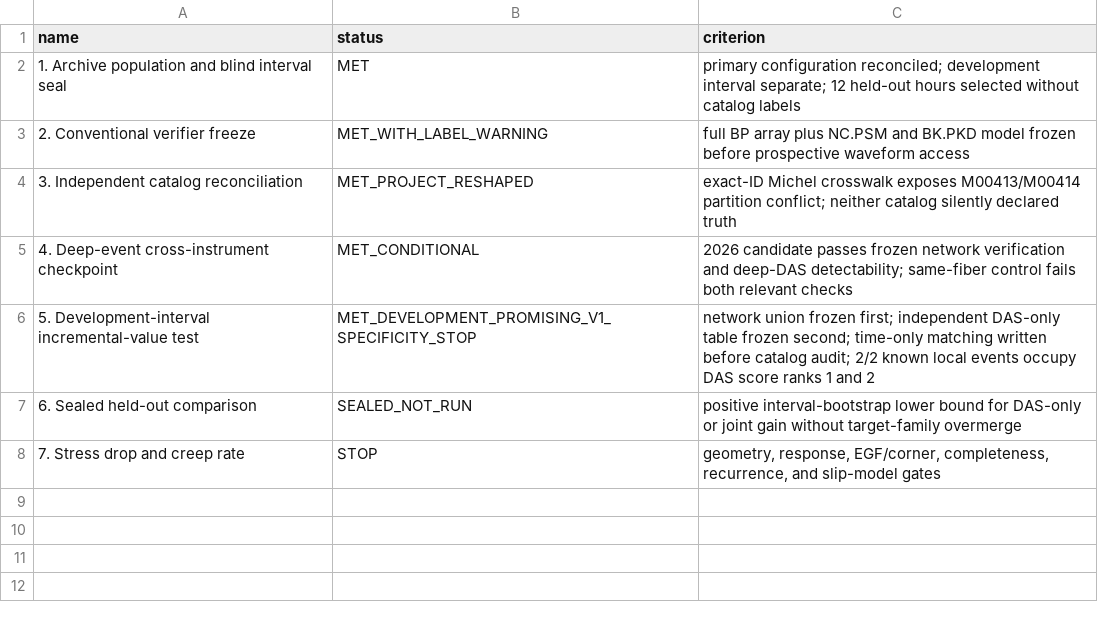
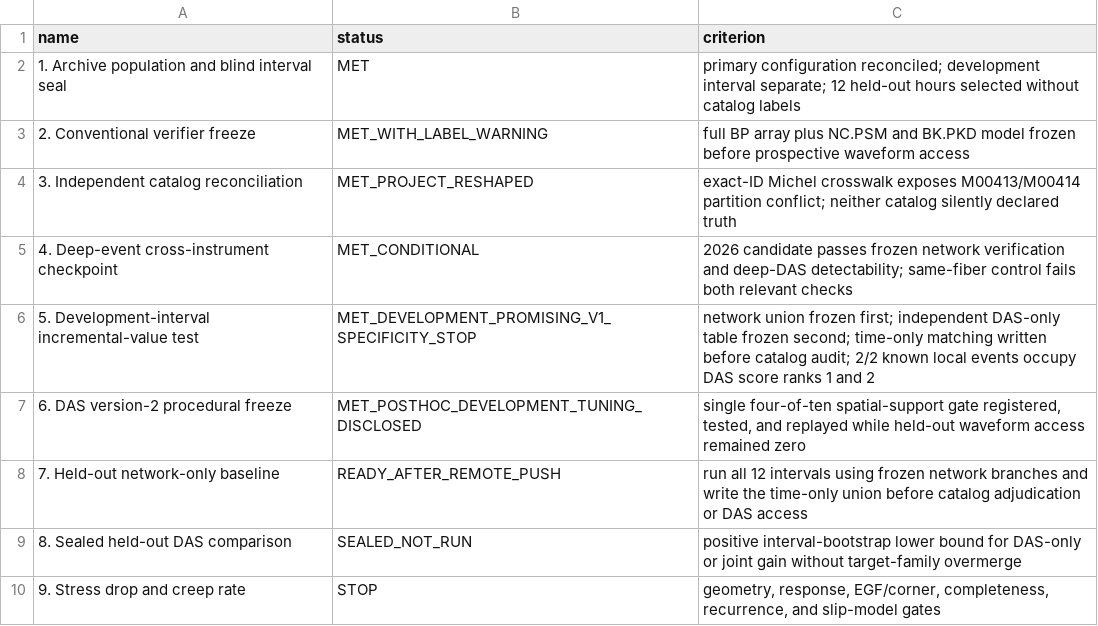
Before and after one commit to nataliaberrios/safod-das-repeaters, a CSV file: outputs/checkpoint/milestones.csv, drawn as a sheet.

Commit message:
Freeze DAS version 2 implementation
Register and replay the disclosed four-of-ten spatial-support gate while all held-out waveforms remain sealed. Add regression tests, compact provenance products, and an advisor-facing non-writing checkpoint notebook. Preserve the scientific catalog-extension STOP pending the network-first held-out comparison.

```diff
--- a/outputs/checkpoint/milestones.csv
+++ b/outputs/checkpoint/milestones.csv
@@ -6,3 +6,5 @@ name,status,criterion
 5. Development-interval incremental-value test,MET_DEVELOPMENT_PROMISING_V1_SPECIFICITY_STOP,network union frozen first; independent DAS-only table frozen second; time-only matching written before catalog audit; 2/2 known local events occupy DAS score ranks 1 and 2
-6. Sealed held-out comparison,SEALED_NOT_RUN,positive interval-bootstrap lower bound for DAS-only or joint gain without target-family overmerge
-7. Stress drop and creep rate,STOP,"geometry, response, EGF/corner, completeness, recurrence, and slip-model gates"
+6. DAS version-2 procedural freeze,MET_POSTHOC_DEVELOPMENT_TUNING_DISCLOSED,"single four-of-ten spatial-support gate registered, tested, and replayed while held-out waveform access remained zero"
+7. Held-out network-only baseline,READY_AFTER_REMOTE_PUSH,run all 12 intervals using frozen network branches and write the time-only union before catalog adjudication or DAS access
+8. Sealed held-out DAS comparison,SEALED_NOT_RUN,positive interval-bootstrap lower bound for DAS-only or joint gain without target-family overmerge
+9. Stress drop and creep rate,STOP,"geometry, response, EGF/corner, completeness, recurrence, and slip-model gates"
```
Also changed, not shown: outputs/checkpoint/branch_status.csv, 13 other files.
